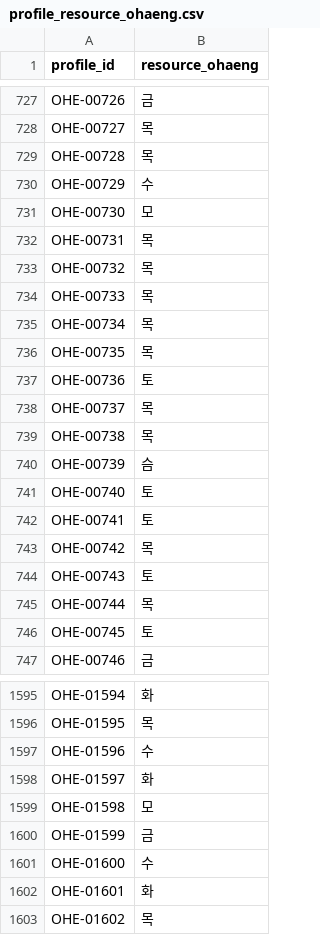
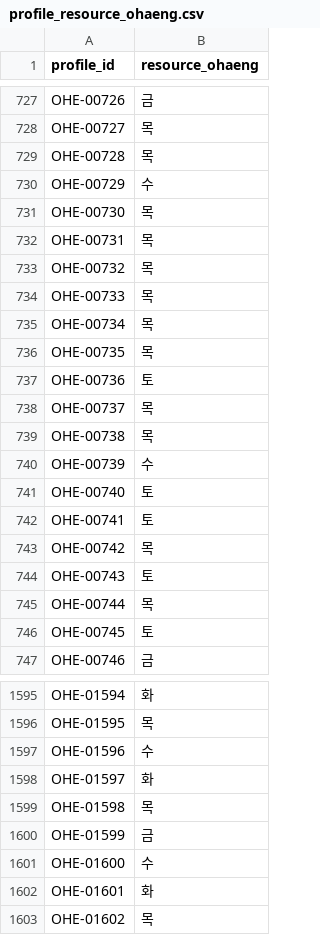
Before and after one commit to Somber-7/SKN29-3rd-4Team, a CSV file: data/processed/unihan_maping/csv_tables/profile_resource_ohaeng.csv, drawn as a sheet; only a part is shown, gaps mark what is left out.

```diff
--- a/data/processed/unihan_maping/csv_tables/profile_resource_ohaeng.csv
+++ b/data/processed/unihan_maping/csv_tables/profile_resource_ohaeng.csv
@@ -730,3 +730,3 @@ OHE-00728,목
 OHE-00729,수
-OHE-00730,모
+OHE-00730,목
 OHE-00731,목
@@ -739,3 +739,3 @@ OHE-00737,목
 OHE-00738,목
-OHE-00739,슴
+OHE-00739,수
 OHE-00740,토
@@ -1598,3 +1598,3 @@ OHE-01596,수
 OHE-01597,화
-OHE-01598,모
+OHE-01598,목
 OHE-01599,금
```
Also changed, not shown: data/processed/unihan_maping/hanja_unicode_ohaeng_verified_corrected.csv, 2 other files.
